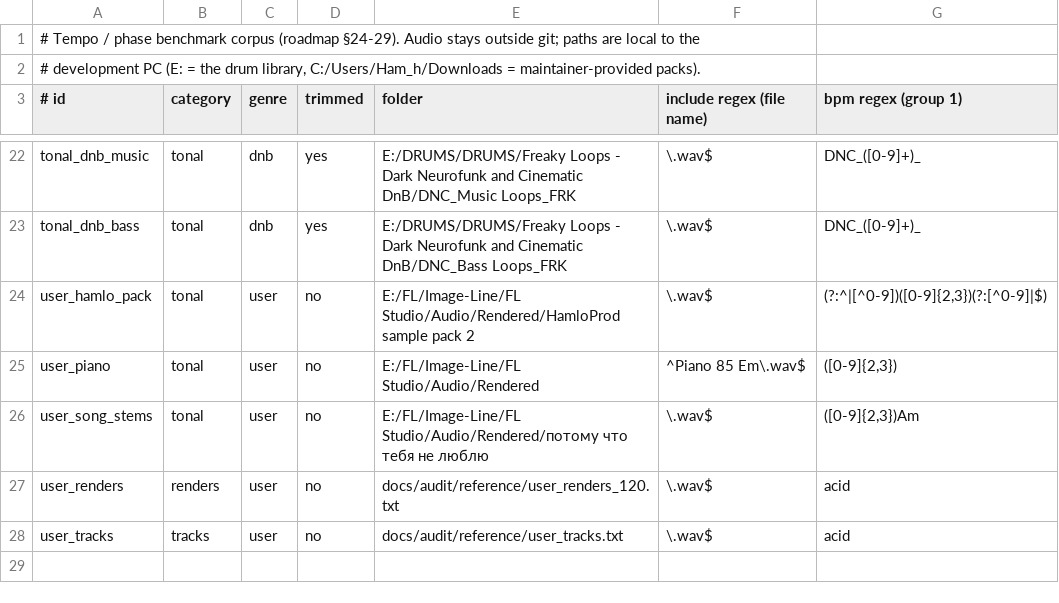
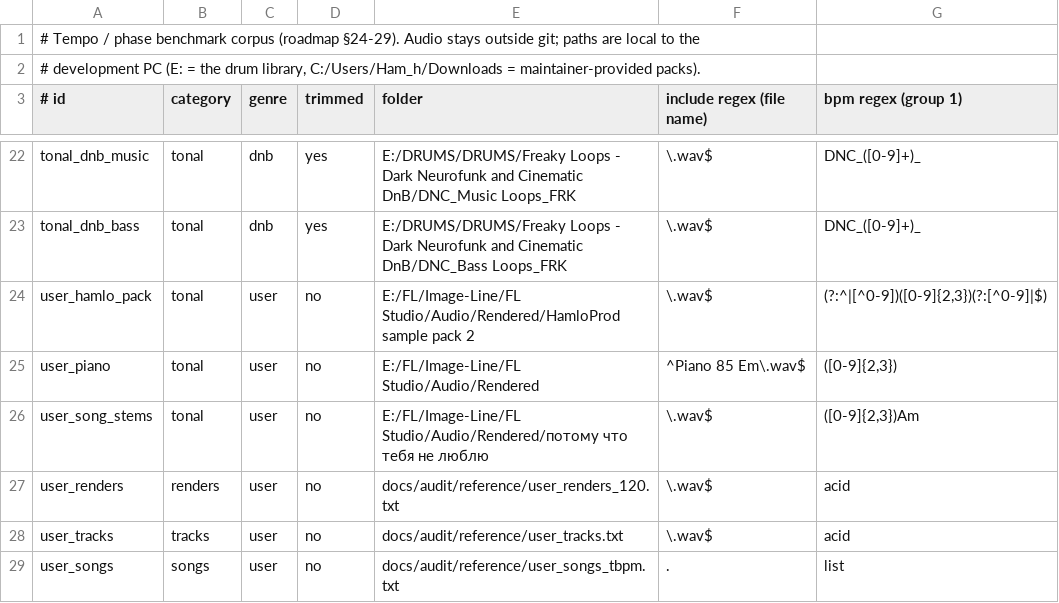
Before and after one commit to Hamec01/HPDG, a TSV file: docs/audit/reference/tempo_corpus.tsv, drawn as a sheet; only a part is shown, gaps mark what is left out.

```diff
--- a/docs/audit/reference/tempo_corpus.tsv
+++ b/docs/audit/reference/tempo_corpus.tsv
@@ -28 +28,2 @@ user_renders	renders	user	no	docs/audit/reference/user_renders_120.txt	\.wav$	ac
 user_tracks	tracks	user	no	docs/audit/reference/user_tracks.txt	\.wav$	acid
+user_songs	songs	user	no	docs/audit/reference/user_songs_tbpm.txt	.	list
```
Also changed, not shown: 16 other files.
